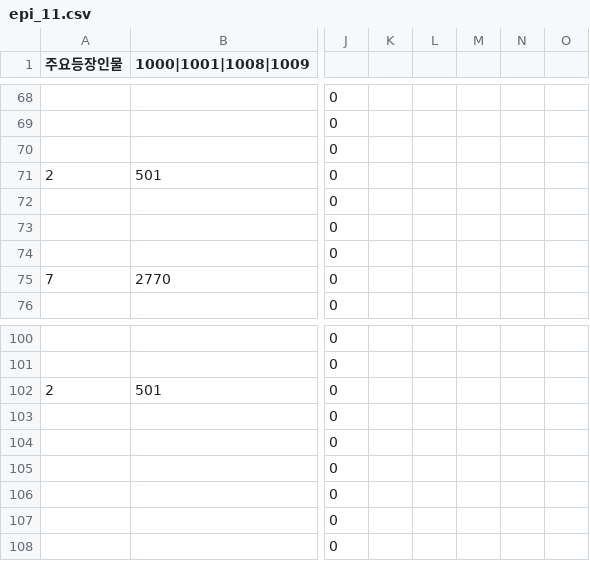
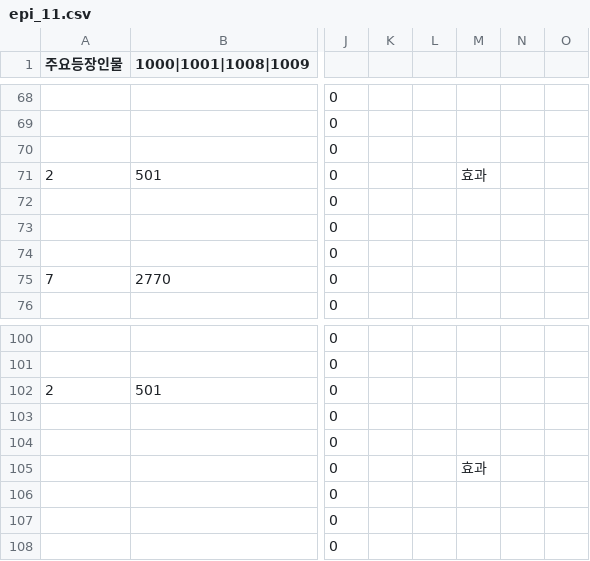
Before and after one commit to sopipc167/UnSleep, a CSV file: UnSleep/Assets/Resources/epi_csv/epi_11.csv, drawn as a sheet; only a part is shown, gaps mark what is left out; the diff names each change by its address in the sheet, - before the commit and + after, or states it on an @@ line.

```diff
--- a/UnSleep/Assets/Resources/epi_csv/epi_11.csv
+++ b/UnSleep/Assets/Resources/epi_csv/epi_11.csv
-M71: (empty)
+M71: 효과
-M105: (empty)
+M105: 효과
```
Also changed, not shown: UnSleep/Assets/Resources/epi_csv/epi_14.csv, UnSleep/Assets/Resources/epi_csv/epi_16.csv, 10 other files.
